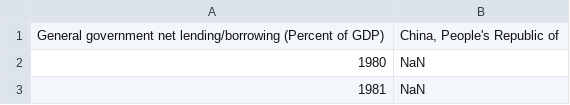
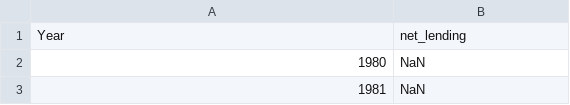
Before and after one commit to Elleniette1/cbs-data-analysis, a CSV file: data/imf-dm-export-20250211.csv, drawn as a sheet; only a part is shown; removed rows and columns are numbered as before the commit, all else as after; the diff names each change by its address in the sheet, - before the commit and + after, or states it on an @@ line.

```diff
--- a/data/imf-dm-export-20250211.csv
+++ b/data/imf-dm-export-20250211.csv
-row 1: General government net lending/borrowing (Percent of GDP) | China, People's Republic of
+row 1: Year | net_lending
```
Also changed, not shown: 1 other file.
